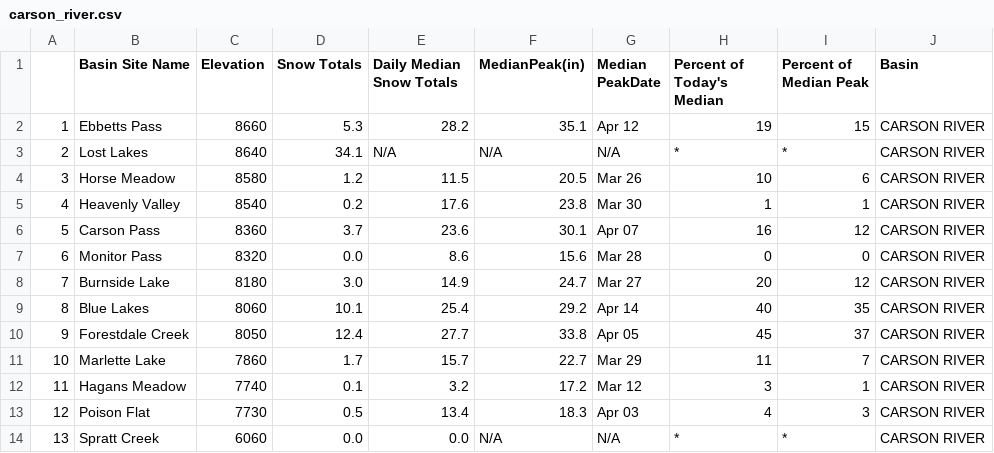
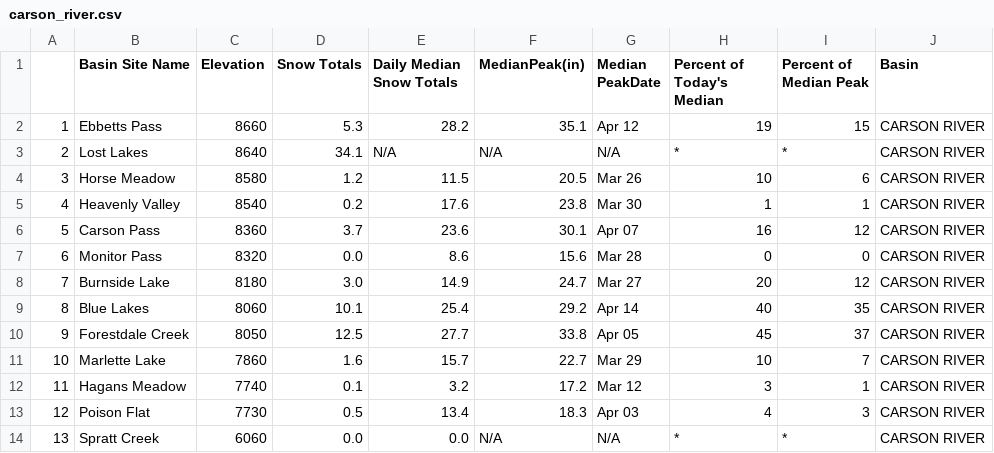
Before and after one commit to abcotvdata/CA-weather-tracker, a CSV file: carson_river.csv, drawn as a sheet.

```diff
--- a/carson_river.csv
+++ b/carson_river.csv
@@ -9,4 +9,4 @@
 "8","Blue Lakes","8060","10.1","25.4","29.2","Apr 14","40","35","CARSON RIVER"
-"9","Forestdale Creek","8050","12.4","27.7","33.8","Apr 05","45","37","CARSON RIVER"
-"10","Marlette Lake","7860","1.7","15.7","22.7","Mar 29","11","7","CARSON RIVER"
+"9","Forestdale Creek","8050","12.5","27.7","33.8","Apr 05","45","37","CARSON RIVER"
+"10","Marlette Lake","7860","1.6","15.7","22.7","Mar 29","10","7","CARSON RIVER"
 "11","Hagans Meadow","7740","0.1","3.2","17.2","Mar 12","3","1","CARSON RIVER"
```
Also changed, not shown: lake_tahoe.csv, truckee_river.csv, 1 other file.
